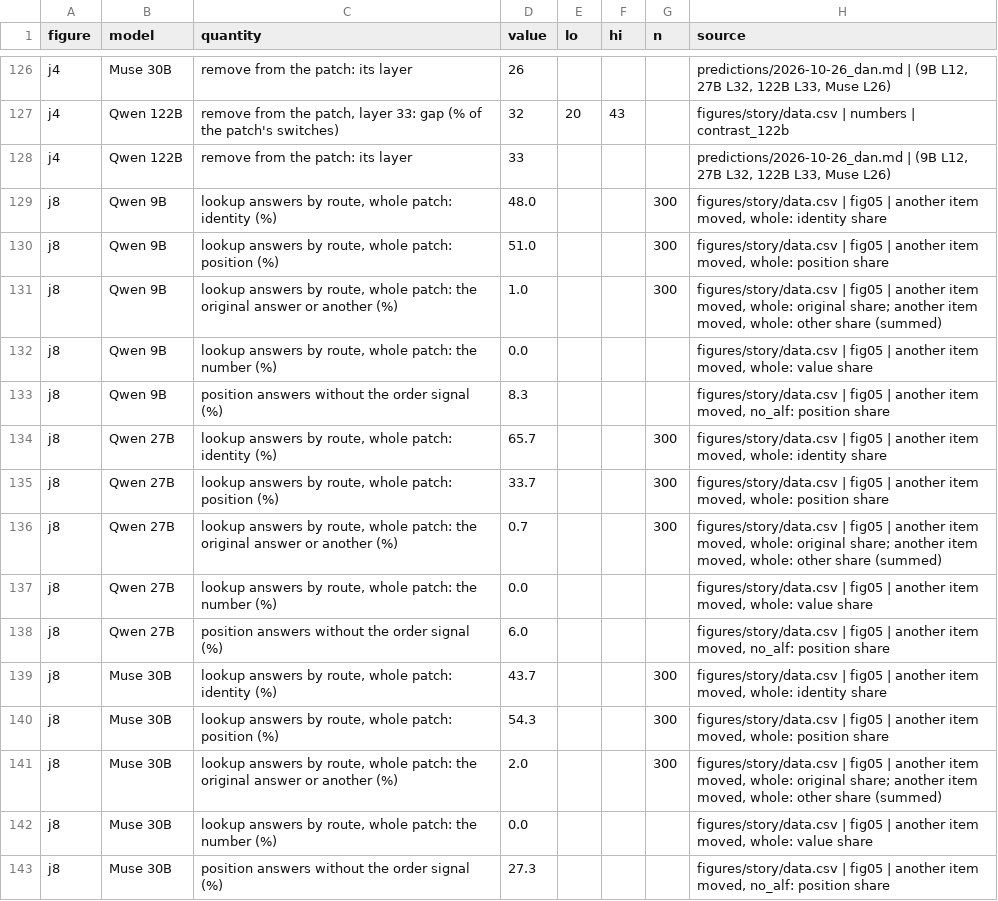
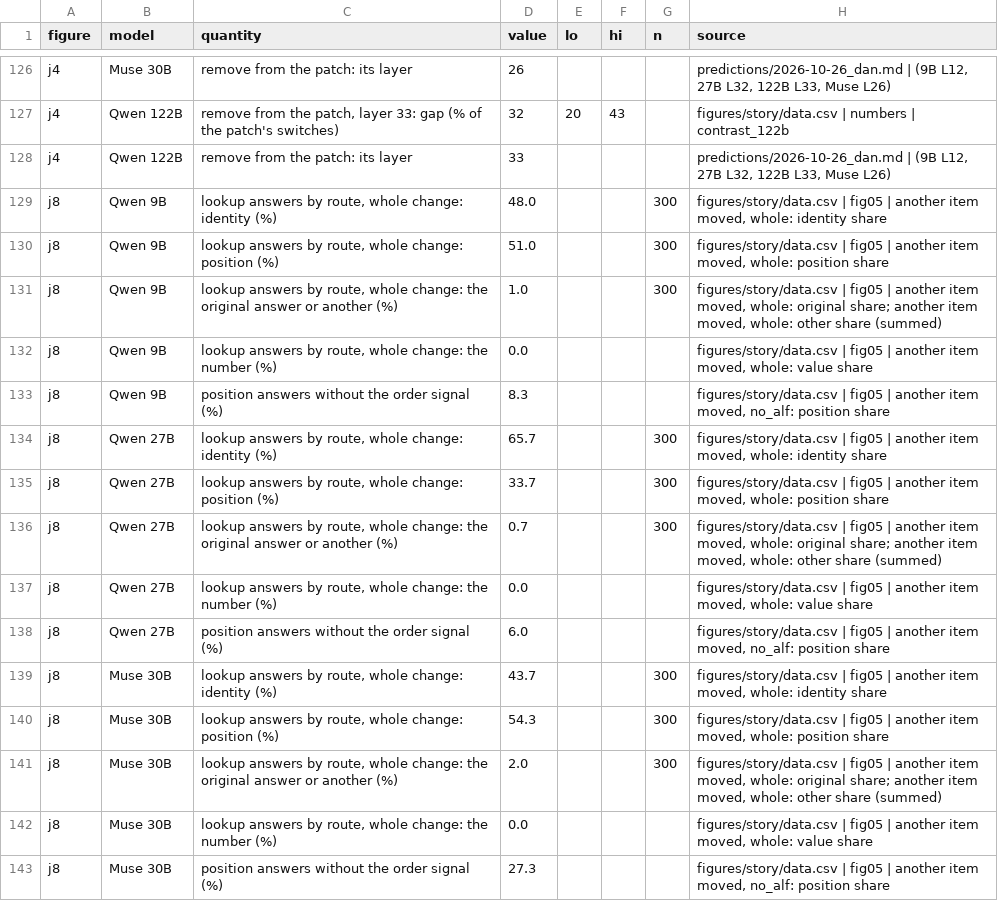
Before and after one commit to zach-perlman/bridge-jspace, a CSV file: figures/shared/data.csv, drawn as a sheet; only a part is shown, gaps mark what is left out; the diff covers the shown part only.

```diff
--- a/figures/shared/data.csv
+++ b/figures/shared/data.csv
@@ -128,16 +128,16 @@ j4,Qwen 122B,"remove from the patch, layer 33: gap (% of the patch's switches)",
 j4,Qwen 122B,remove from the patch: its layer,33,,,,"predictions/2026-10-26_dan.md | (9B L12, 27B L32, 122B L33, Muse L26)"
-j8,Qwen 9B,"lookup answers by route, whole patch: identity (%)",48.0,,,300,"figures/story/data.csv | fig05 | another item moved, whole: identity share"
-j8,Qwen 9B,"lookup answers by route, whole patch: position (%)",51.0,,,300,"figures/story/data.csv | fig05 | another item moved, whole: position share"
-j8,Qwen 9B,"lookup answers by route, whole patch: the original answer or another (%)",1.0,,,300,"figures/story/data.csv | fig05 | another item moved, whole: original share; another item moved, whole: other share (summed)"
-j8,Qwen 9B,"lookup answers by route, whole patch: the number (%)",0.0,,,,"figures/story/data.csv | fig05 | another item moved, whole: value share"
+j8,Qwen 9B,"lookup answers by route, whole change: identity (%)",48.0,,,300,"figures/story/data.csv | fig05 | another item moved, whole: identity share"
+j8,Qwen 9B,"lookup answers by route, whole change: position (%)",51.0,,,300,"figures/story/data.csv | fig05 | another item moved, whole: position share"
+j8,Qwen 9B,"lookup answers by route, whole change: the original answer or another (%)",1.0,,,300,"figures/story/data.csv | fig05 | another item moved, whole: original share; another item moved, whole: other share (summed)"
+j8,Qwen 9B,"lookup answers by route, whole change: the number (%)",0.0,,,,"figures/story/data.csv | fig05 | another item moved, whole: value share"
 j8,Qwen 9B,position answers without the order signal (%),8.3,,,,"figures/story/data.csv | fig05 | another item moved, no_alf: position share"
-j8,Qwen 27B,"lookup answers by route, whole patch: identity (%)",65.7,,,300,"figures/story/data.csv | fig05 | another item moved, whole: identity share"
-j8,Qwen 27B,"lookup answers by route, whole patch: position (%)",33.7,,,300,"figures/story/data.csv | fig05 | another item moved, whole: position share"
-j8,Qwen 27B,"lookup answers by route, whole patch: the original answer or another (%)",0.7,,,300,"figures/story/data.csv | fig05 | another item moved, whole: original share; another item moved, whole: other share (summed)"
-j8,Qwen 27B,"lookup answers by route, whole patch: the number (%)",0.0,,,,"figures/story/data.csv | fig05 | another item moved, whole: value share"
+j8,Qwen 27B,"lookup answers by route, whole change: identity (%)",65.7,,,300,"figures/story/data.csv | fig05 | another item moved, whole: identity share"
+j8,Qwen 27B,"lookup answers by route, whole change: position (%)",33.7,,,300,"figures/story/data.csv | fig05 | another item moved, whole: position share"
+j8,Qwen 27B,"lookup answers by route, whole change: the original answer or another (%)",0.7,,,300,"figures/story/data.csv | fig05 | another item moved, whole: original share; another item moved, whole: other share (summed)"
+j8,Qwen 27B,"lookup answers by route, whole change: the number (%)",0.0,,,,"figures/story/data.csv | fig05 | another item moved, whole: value share"
 j8,Qwen 27B,position answers without the order signal (%),6.0,,,,"figures/story/data.csv | fig05 | another item moved, no_alf: position share"
-j8,Muse 30B,"lookup answers by route, whole patch: identity (%)",43.7,,,300,"figures/story/data.csv | fig05 | another item moved, whole: identity share"
-j8,Muse 30B,"lookup answers by route, whole patch: position (%)",54.3,,,300,"figures/story/data.csv | fig05 | another item moved, whole: position share"
-j8,Muse 30B,"lookup answers by route, whole patch: the original answer or another (%)",2.0,,,300,"figures/story/data.csv | fig05 | another item moved, whole: original share; another item moved, whole: other share (summed)"
-j8,Muse 30B,"lookup answers by route, whole patch: the number (%)",0.0,,,,"figures/story/data.csv | fig05 | another item moved, whole: value share"
+j8,Muse 30B,"lookup answers by route, whole change: identity (%)",43.7,,,300,"figures/story/data.csv | fig05 | another item moved, whole: identity share"
+j8,Muse 30B,"lookup answers by route, whole change: position (%)",54.3,,,300,"figures/story/data.csv | fig05 | another item moved, whole: position share"
+j8,Muse 30B,"lookup answers by route, whole change: the original answer or another (%)",2.0,,,300,"figures/story/data.csv | fig05 | another item moved, whole: original share; another item moved, whole: other share (summed)"
+j8,Muse 30B,"lookup answers by route, whole change: the number (%)",0.0,,,,"figures/story/data.csv | fig05 | another item moved, whole: value share"
 j8,Muse 30B,position answers without the order signal (%),27.3,,,,"figures/story/data.csv | fig05 | another item moved, no_alf: position share"
```
Also changed, not shown: 23 edited cells elsewhere in this file, 9 other files.
